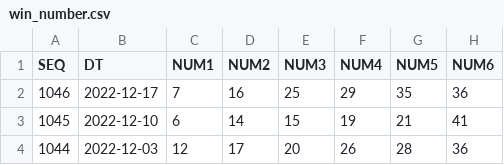
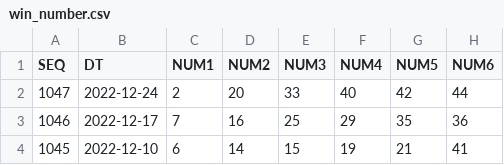
Before and after one commit to etlers/lotto, a CSV file: win_number.csv, drawn as a sheet; only a part is shown; the shorter side is filled out with more unchanged rows.

```diff
--- a/win_number.csv
+++ b/win_number.csv
@@ -1,2 +1,3 @@
 SEQ,DT,NUM1,NUM2,NUM3,NUM4,NUM5,NUM6
+1047,2022-12-24,2,20,33,40,42,44
 1046,2022-12-17,7,16,25,29,35,36
```
Also changed, not shown: 1 other file.
